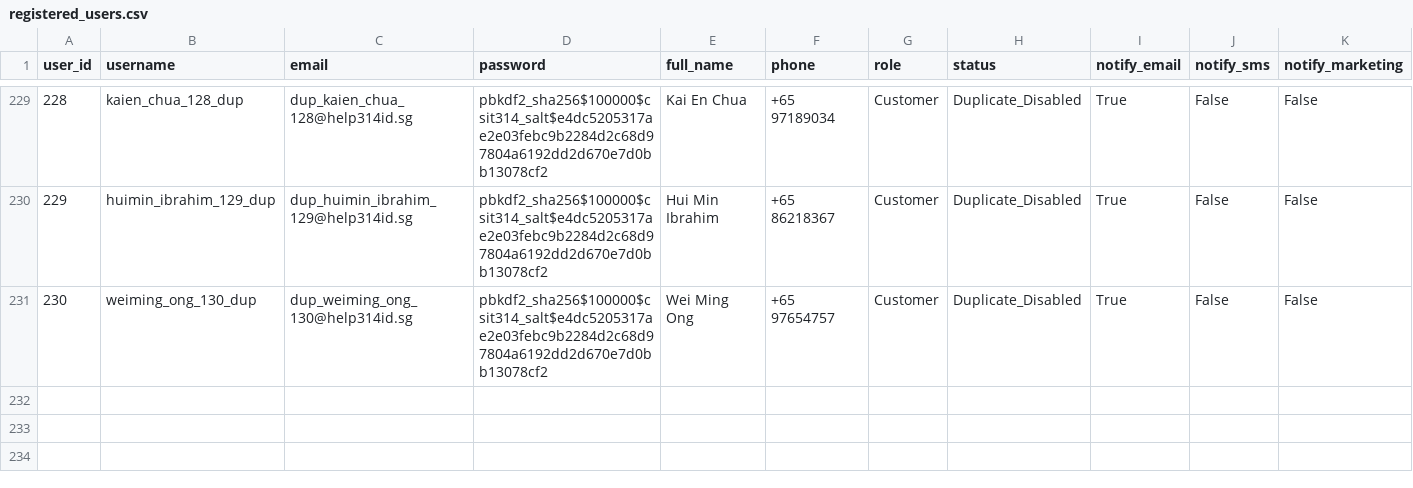
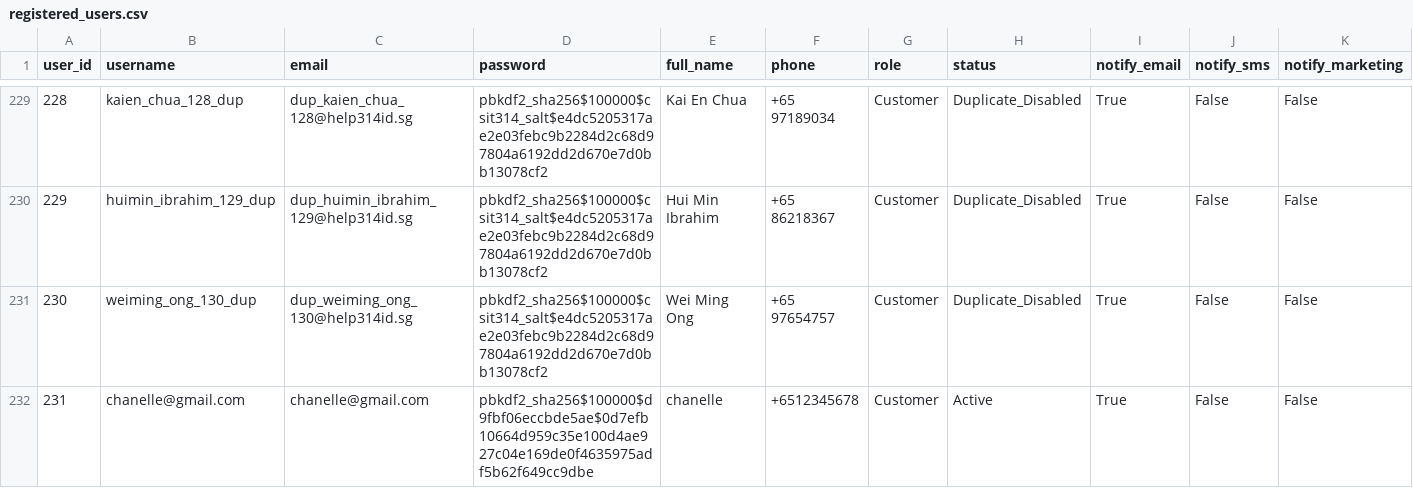
Before and after one commit to ChanZhiYuanUOW/CSIT-314-Group-Assignment, a CSV file: 314_id_help_page/data/registered_users.csv, drawn as a sheet; only a part is shown, gaps mark what is left out; rows hold the shown columns only; the diff names each change by its address in the sheet, - before the commit and + after, or states it on an @@ line.

```diff
--- a/314_id_help_page/data/registered_users.csv
+++ b/314_id_help_page/data/registered_users.csv
+row 232: 231 | chanelle@gmail.com | chanelle@gmail.com | pbkdf2_sha256$100000$d9fbf06eccbde5ae$0d7efb10664d959c35e100d4ae927c04e169de0f4635975adf5b62f649cc9dbe | chanelle | +6512345678 | Customer | Active | True | False | False
```
Also changed, not shown: 314_id_help_page/data/account_audit_entries.csv, 18 other files.
